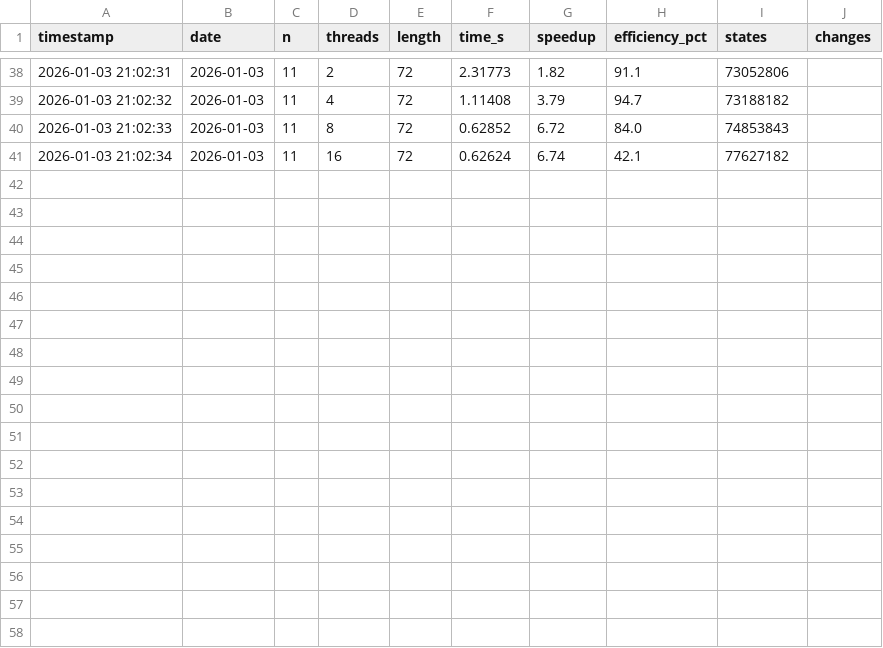
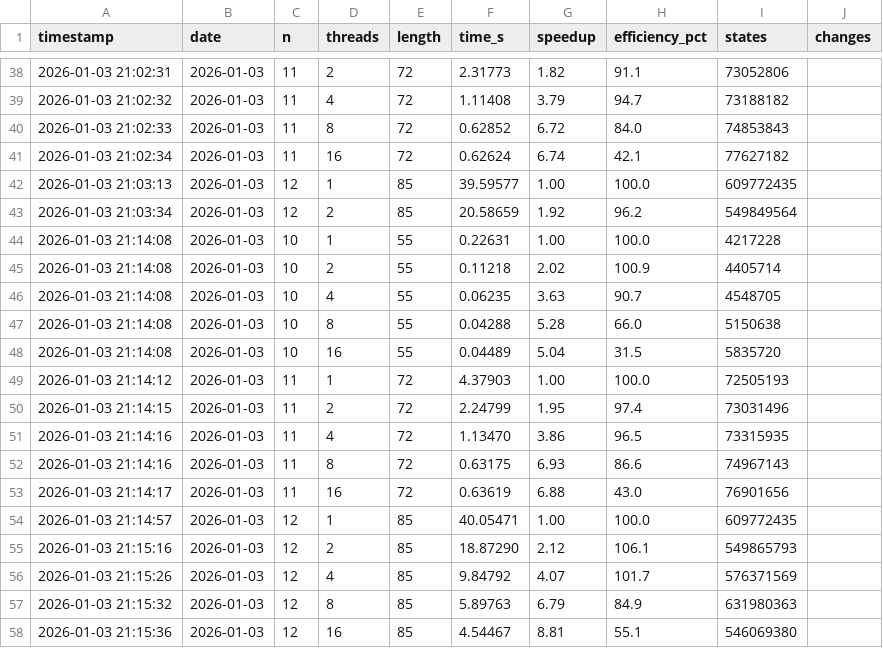
Before and after one commit to wolf75222/OptimalGolombRuler, a CSV file: benchmarks/openmp_benchmark.csv, drawn as a sheet; only a part is shown, gaps mark what is left out; the diff names each change by its address in the sheet, - before the commit and + after, or states it on an @@ line.

```diff
--- a/benchmarks/openmp_benchmark.csv
+++ b/benchmarks/openmp_benchmark.csv
+row 42: 2026-01-03 21:03:13 | 2026-01-03 | 12 | 1 | 85 | 39.59577 | 1.00 | 100.0 | 609772435
+row 43: 2026-01-03 21:03:34 | 2026-01-03 | 12 | 2 | 85 | 20.58659 | 1.92 | 96.2 | 549849564
+row 44: 2026-01-03 21:14:08 | 2026-01-03 | 10 | 1 | 55 | 0.22631 | 1.00 | 100.0 | 4217228
+row 45: 2026-01-03 21:14:08 | 2026-01-03 | 10 | 2 | 55 | 0.11218 | 2.02 | 100.9 | 4405714
+row 46: 2026-01-03 21:14:08 | 2026-01-03 | 10 | 4 | 55 | 0.06235 | 3.63 | 90.7 | 4548705
+row 47: 2026-01-03 21:14:08 | 2026-01-03 | 10 | 8 | 55 | 0.04288 | 5.28 | 66.0 | 5150638
+row 48: 2026-01-03 21:14:08 | 2026-01-03 | 10 | 16 | 55 | 0.04489 | 5.04 | 31.5 | 5835720
+row 49: 2026-01-03 21:14:12 | 2026-01-03 | 11 | 1 | 72 | 4.37903 | 1.00 | 100.0 | 72505193
+row 50: 2026-01-03 21:14:15 | 2026-01-03 | 11 | 2 | 72 | 2.24799 | 1.95 | 97.4 | 73031496
+row 51: 2026-01-03 21:14:16 | 2026-01-03 | 11 | 4 | 72 | 1.13470 | 3.86 | 96.5 | 73315935
+row 52: 2026-01-03 21:14:16 | 2026-01-03 | 11 | 8 | 72 | 0.63175 | 6.93 | 86.6 | 74967143
+row 53: 2026-01-03 21:14:17 | 2026-01-03 | 11 | 16 | 72 | 0.63619 | 6.88 | 43.0 | 76901656
+row 54: 2026-01-03 21:14:57 | 2026-01-03 | 12 | 1 | 85 | 40.05471 | 1.00 | 100.0 | 609772435
+row 55: 2026-01-03 21:15:16 | 2026-01-03 | 12 | 2 | 85 | 18.87290 | 2.12 | 106.1 | 549865793
+row 56: 2026-01-03 21:15:26 | 2026-01-03 | 12 | 4 | 85 | 9.84792 | 4.07 | 101.7 | 576371569
+row 57: 2026-01-03 21:15:32 | 2026-01-03 | 12 | 8 | 85 | 5.89763 | 6.79 | 84.9 | 631980363
+row 58: 2026-01-03 21:15:36 | 2026-01-03 | 12 | 16 | 85 | 4.54467 | 8.81 | 55.1 | 546069380
```
Also changed, not shown: benchmarks/mpi_benchmark.csv, 2 other files.
